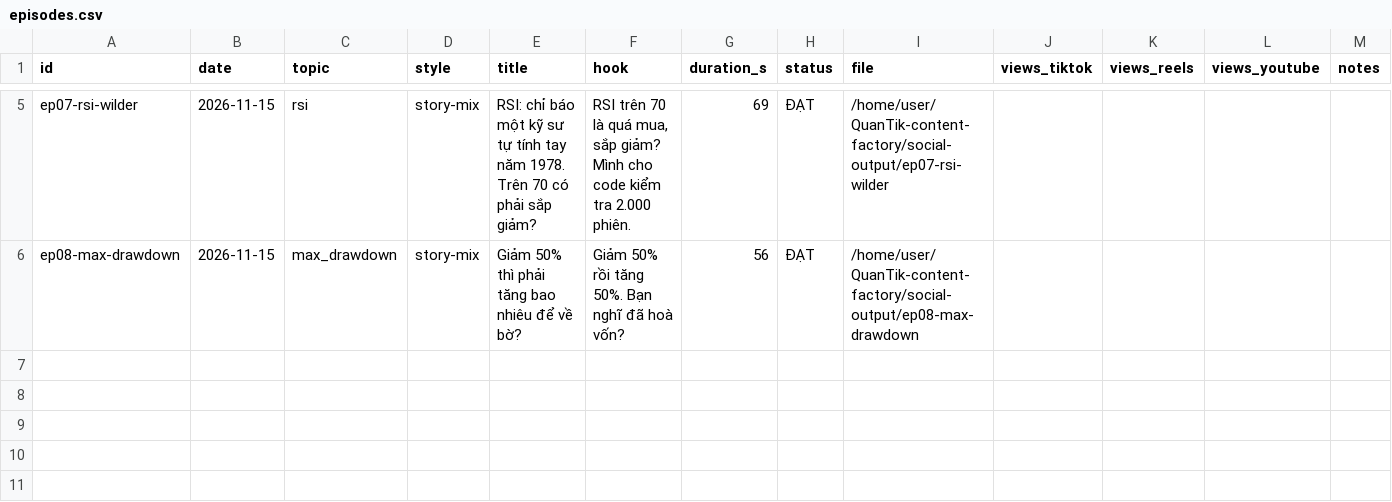
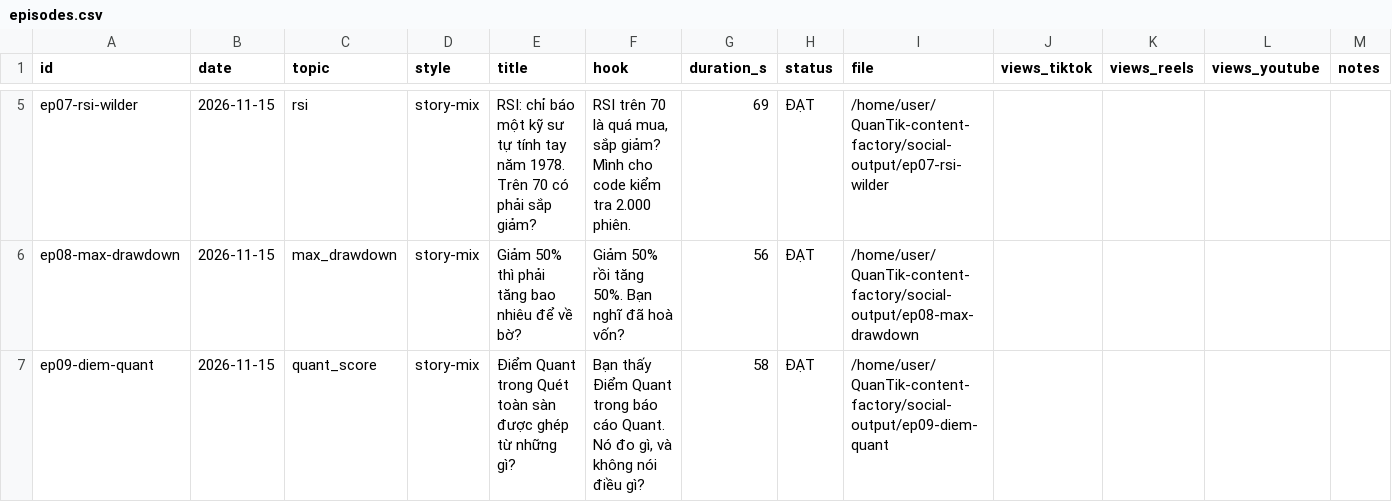
Before and after one commit to kwuangyong/QuanTik-content-factory, a CSV file: .claude/skills/quantik-video-factory/knowledge/episodes.csv, drawn as a sheet; only a part is shown, gaps mark what is left out.

```diff
--- a/.claude/skills/quantik-video-factory/knowledge/episodes.csv
+++ b/.claude/skills/quantik-video-factory/knowledge/episodes.csv
@@ -6 +6,2 @@ ep07-rsi-wilder,2026-11-15,rsi,story-mix,RSI: chỉ báo một kỹ sư tự tí
 ep08-max-drawdown,2026-11-15,max_drawdown,story-mix,Giảm 50% thì phải tăng bao nhiêu để về bờ?,Giảm 50% rồi tăng 50%. Bạn nghĩ đã hoà vốn?,56,ĐẠT,/home/user/QuanTik-content-factory/social-output/ep08-max-drawdown,,,,
+ep09-diem-quant,2026-11-15,quant_score,story-mix,Điểm Quant trong Quét toàn sàn được ghép từ những gì?,"Bạn thấy Điểm Quant trong báo cáo Quant. Nó đo gì, và không nói điều gì?",58,ĐẠT,/home/user/QuanTik-content-factory/social-output/ep09-diem-quant,,,,
```
